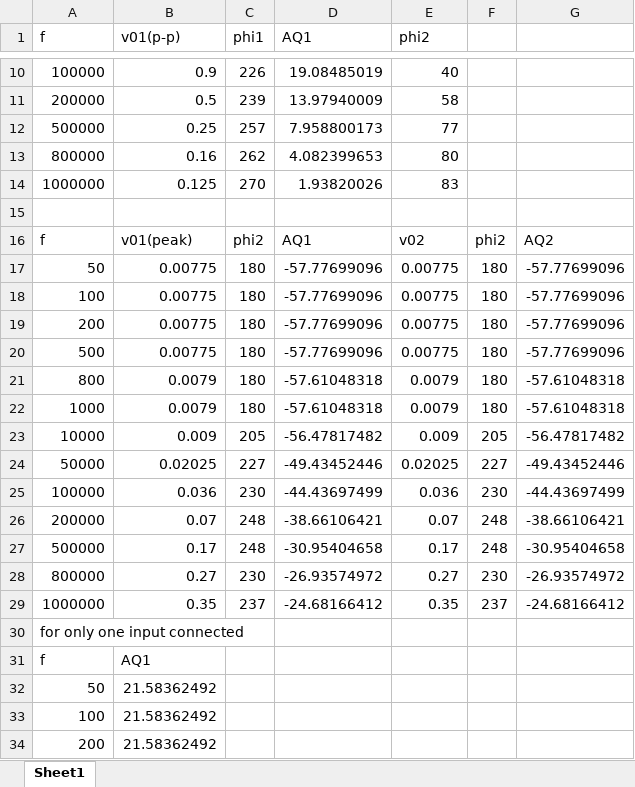
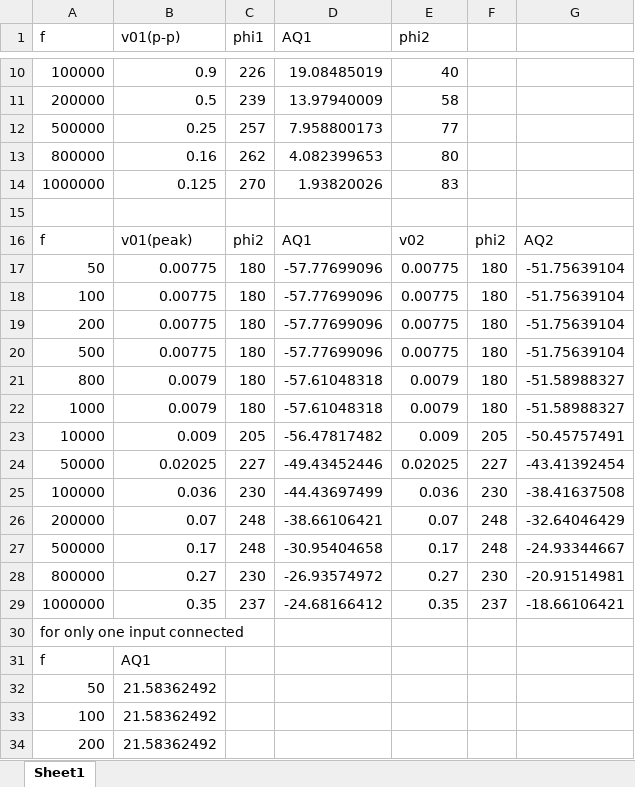
Before and after one commit to escapetist/AdvElex, an Excel workbook: diff amp.xlsx, sheet Sheet1, drawn as a sheet; only a part is shown, gaps mark what is left out; values as stored, in another font and other column widths than the file's, no borders; charts and pictures not drawn; the diff covers the shown part only; the diff names each change by its address in the sheet, - before the commit and + after, or states it on an @@ line.

```diff
--- a/diff amp.xlsx (sheet Sheet1)
+++ b/diff amp.xlsx (sheet Sheet1)
-G17:G20: -57.77699096
+G17:G20: -51.75639104
-G21:G22: -57.61048318
+G21:G22: -51.58988327
-G23: -56.47817482
+G23: -50.45757491
-G24: -49.43452446
+G24: -43.41392454
-G25: -44.43697499
+G25: -38.41637508
-G26: -38.66106421
+G26: -32.64046429
-G27: -30.95404658
+G27: -24.93344667
-G28: -26.93574972
+G28: -20.91514981
-G29: -24.68166412
+G29: -18.66106421
```
Also changed, not shown: 16 added rows and 13 edited cells elsewhere in this sheet, charts or pictures, 1 other file.
